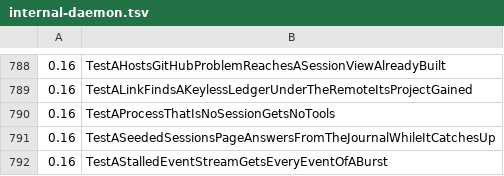
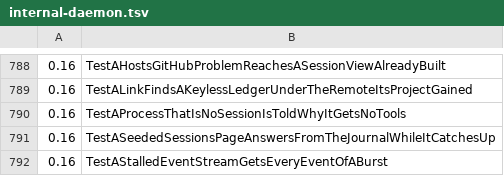
Before and after one commit to zm2231/agenthail, a TSV file: scripts/go-test-shard/seconds/internal-daemon.tsv, drawn as a sheet; only a part is shown, gaps mark what is left out.

```diff
--- a/scripts/go-test-shard/seconds/internal-daemon.tsv
+++ b/scripts/go-test-shard/seconds/internal-daemon.tsv
@@ -789,3 +789,3 @@
 0.16	TestALinkFindsAKeylessLedgerUnderTheRemoteItsProjectGained
-0.16	TestAProcessThatIsNoSessionGetsNoTools
+0.16	TestAProcessThatIsNoSessionIsToldWhyItGetsNoTools
 0.16	TestASeededSessionsPageAnswersFromTheJournalWhileItCatchesUp
```
Also changed, not shown: 7 other files.
